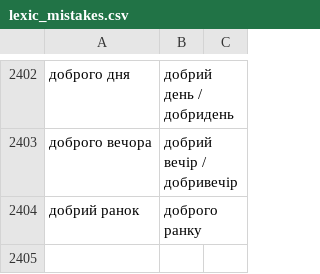
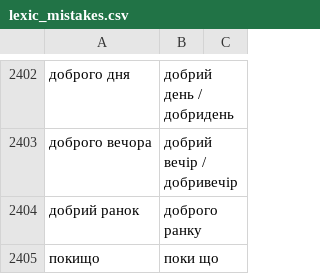
Before and after one commit to DariaMinieieva/correctorUA, a CSV file: lexic_mistakes.csv, drawn as a sheet; only a part is shown, gaps mark what is left out.

Commit message:
Update dataset

```diff
--- a/lexic_mistakes.csv
+++ b/lexic_mistakes.csv
@@ -2404 +2404,2 @@
 добрий ранок	доброго ранку
+покищо	поки що
```
Also changed, not shown: 1 other file.
